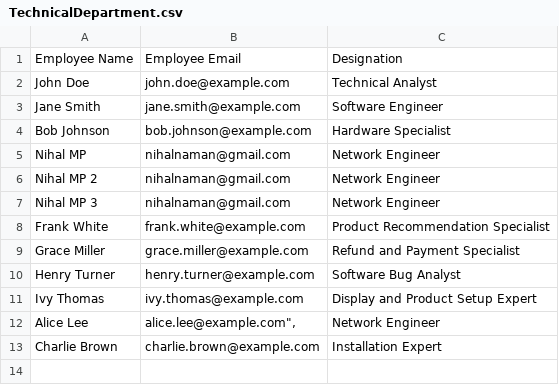
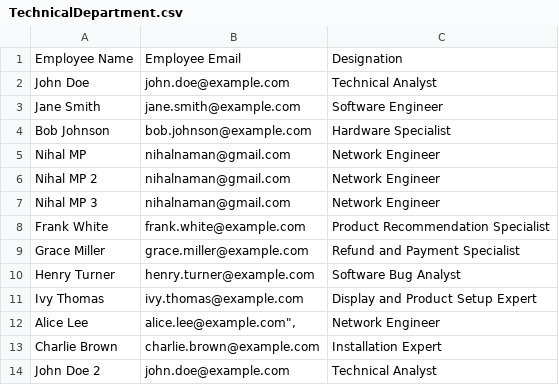
Before and after one commit to chandru1003/RPA-Projects, a CSV file: Routine IT Support Task Automation Bot/Data/Input/TechnicalDepartment.csv, drawn as a sheet.

Commit message:
Task Categorization 0.0.2  - removed closed tickets in Task Categorization

```diff
--- a/Routine IT Support Task Automation Bot/Data/Input/TechnicalDepartment.csv
+++ b/Routine IT Support Task Automation Bot/Data/Input/TechnicalDepartment.csv
@@ -13 +13,2 @@ Alice Lee,"alice.lee@example.com"",", Network Engineer
 Charlie Brown,charlie.brown@example.com,Installation Expert
+John Doe 2,john.doe@example.com,Technical Analyst
```
Also changed, not shown: 6 other files.
